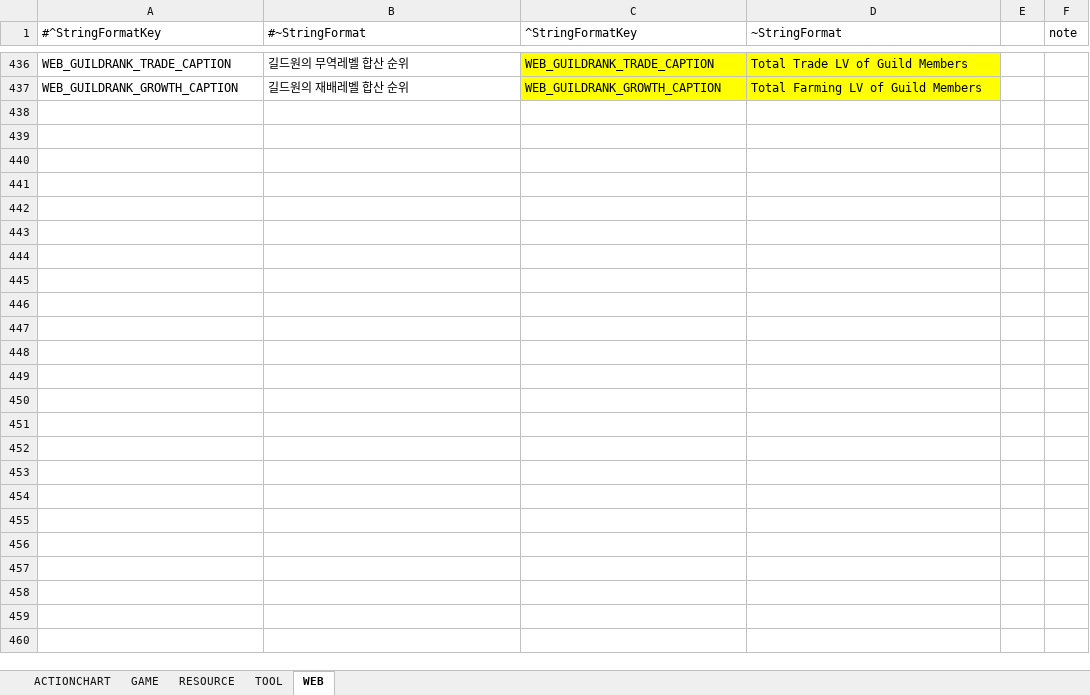
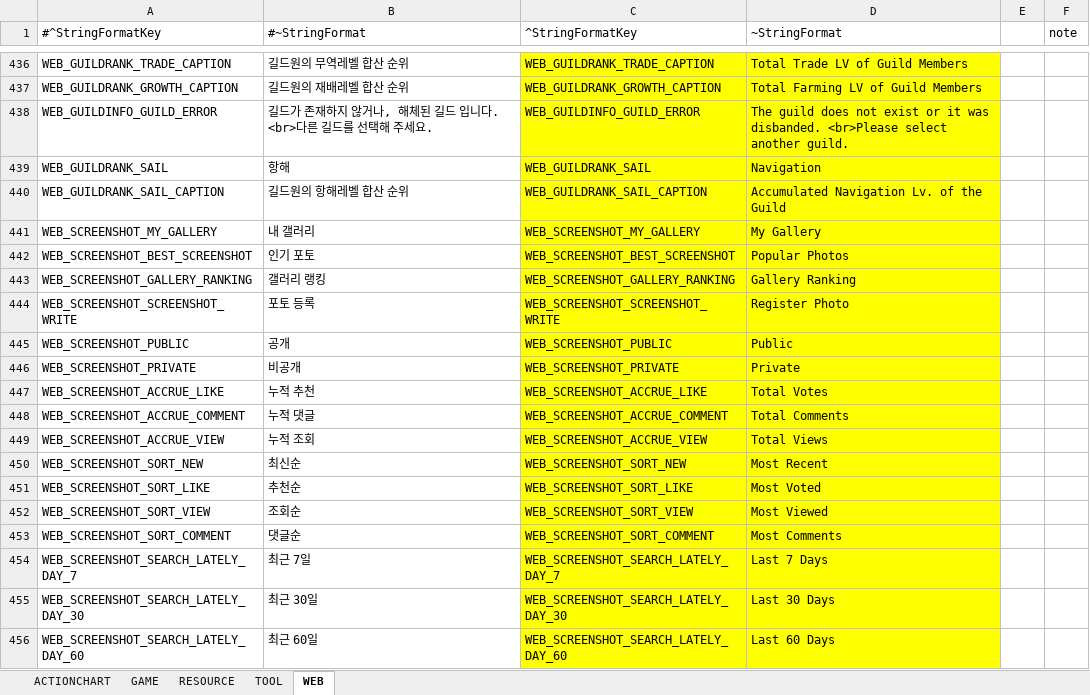
Before and after one commit to polo1093/bdo-guild-quest-mod, an Excel workbook: prestringtable/en/stringtable_en.xlsm, sheet WEB, drawn as a sheet; only a part is shown, gaps mark what is left out; values as stored, in another font and other column widths than the file's, no borders; the diff covers the shown part only; the diff names each change by its address in the sheet, - before the commit and + after, or states it on an @@ line.

```diff
--- a/prestringtable/en/stringtable_en.xlsm (sheet WEB)
+++ b/prestringtable/en/stringtable_en.xlsm (sheet WEB)
+row 438: WEB_GUILDINFO_GUILD_ERROR | 길드가 존재하지 않거나, 해체된 길드 입니다. <br>다른 길드를 선택해 주세요. | WEB_GUILDINFO_GUILD_ERROR | The guild does not exist or it was disbanded. <br>Please select another guild.
+row 439: WEB_GUILDRANK_SAIL | 항해 | WEB_GUILDRANK_SAIL | Navigation
+row 440: WEB_GUILDRANK_SAIL_CAPTION | 길드원의 항해레벨 합산 순위 | WEB_GUILDRANK_SAIL_CAPTION | Accumulated Navigation Lv. of the Guild
+row 441: WEB_SCREENSHOT_MY_GALLERY | 내 갤러리 | WEB_SCREENSHOT_MY_GALLERY | My Gallery
+row 442: WEB_SCREENSHOT_BEST_SCREENSHOT | 인기 포토 | WEB_SCREENSHOT_BEST_SCREENSHOT | Popular Photos
+row 443: WEB_SCREENSHOT_GALLERY_RANKING | 갤러리 랭킹 | WEB_SCREENSHOT_GALLERY_RANKING | Gallery Ranking
+row 444: WEB_SCREENSHOT_SCREENSHOT_WRITE | 포토 등록 | WEB_SCREENSHOT_SCREENSHOT_WRITE | Register Photo
+row 445: WEB_SCREENSHOT_PUBLIC | 공개 | WEB_SCREENSHOT_PUBLIC | Public
+row 446: WEB_SCREENSHOT_PRIVATE | 비공개 | WEB_SCREENSHOT_PRIVATE | Private
+row 447: WEB_SCREENSHOT_ACCRUE_LIKE | 누적 추천 | WEB_SCREENSHOT_ACCRUE_LIKE | Total Votes
+row 448: WEB_SCREENSHOT_ACCRUE_COMMENT | 누적 댓글 | WEB_SCREENSHOT_ACCRUE_COMMENT | Total Comments
+row 449: WEB_SCREENSHOT_ACCRUE_VIEW | 누적 조회 | WEB_SCREENSHOT_ACCRUE_VIEW | Total Views
+row 450: WEB_SCREENSHOT_SORT_NEW | 최신순 | WEB_SCREENSHOT_SORT_NEW | Most Recent
+row 451: WEB_SCREENSHOT_SORT_LIKE | 추천순 | WEB_SCREENSHOT_SORT_LIKE | Most Voted
+row 452: WEB_SCREENSHOT_SORT_VIEW | 조회순 | WEB_SCREENSHOT_SORT_VIEW | Most Viewed
+row 453: WEB_SCREENSHOT_SORT_COMMENT | 댓글순 | WEB_SCREENSHOT_SORT_COMMENT | Most Comments
+row 454: WEB_SCREENSHOT_SEARCH_LATELY_DAY_7 | 최근 7일 | WEB_SCREENSHOT_SEARCH_LATELY_DAY_7 | Last 7 Days
+row 455: WEB_SCREENSHOT_SEARCH_LATELY_DAY_30 | 최근 30일 | WEB_SCREENSHOT_SEARCH_LATELY_DAY_30 | Last 30 Days
+row 456: WEB_SCREENSHOT_SEARCH_LATELY_DAY_60 | 최근 60일 | WEB_SCREENSHOT_SEARCH_LATELY_DAY_60 | Last 60 Days
```
Also changed, not shown: 62 added rows and 5 edited cells elsewhere in this sheet, sheet GAME, sheet RESOURCE, sheet TOOL, prestringtable/de/stringtable_cutscene_de.xlsm, prestringtable/de/stringtable_de.xlsm, 7 other files.
